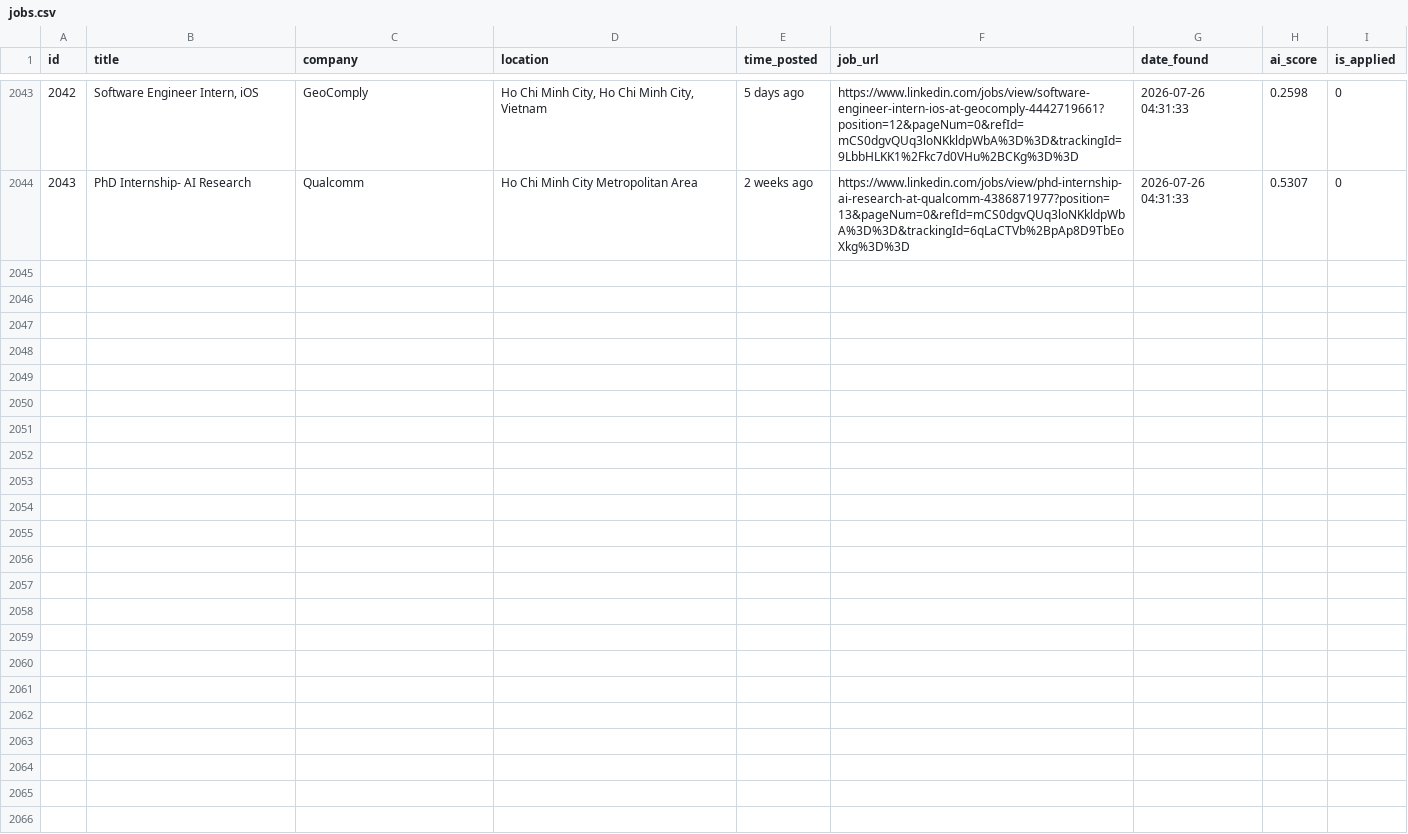
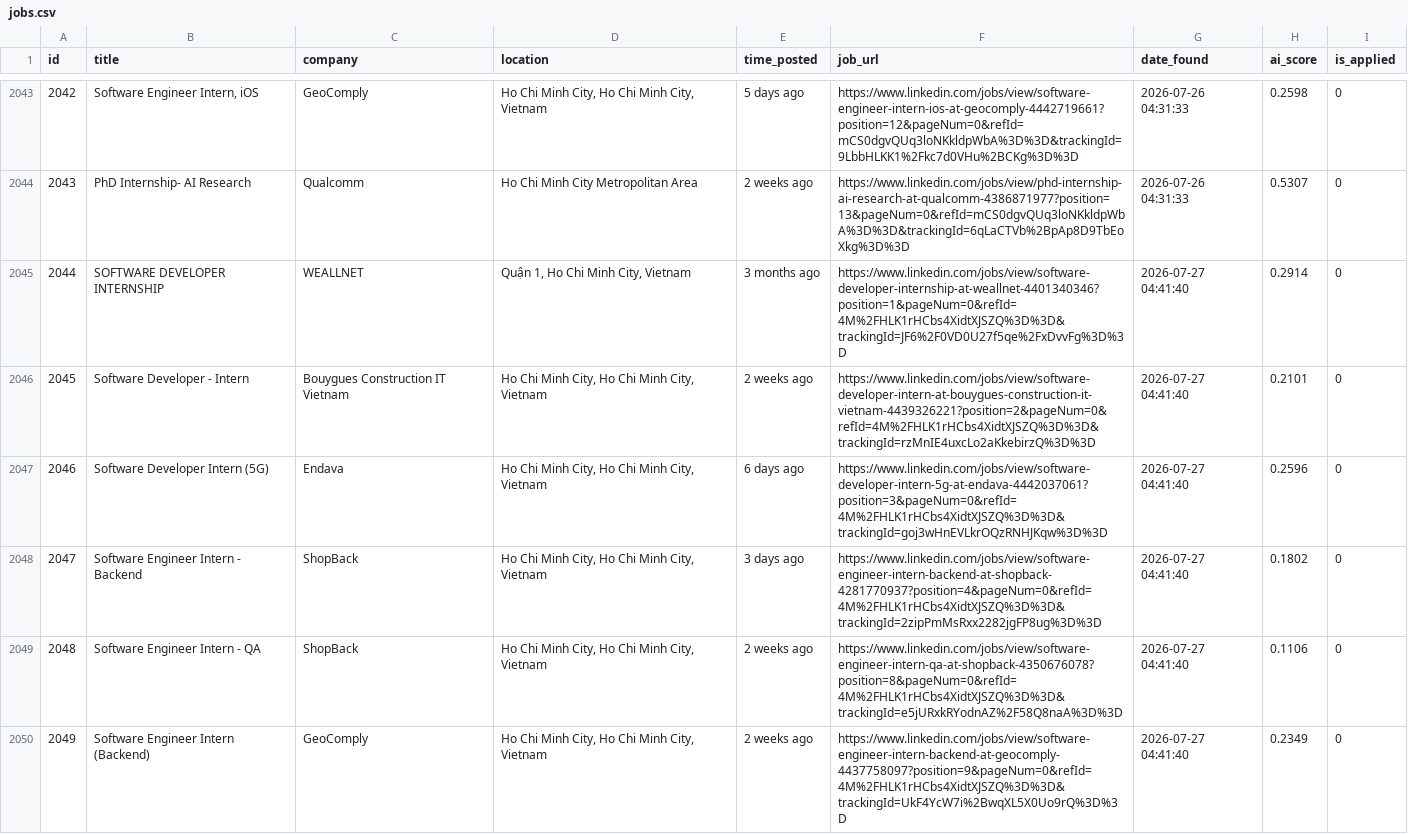
Before and after one commit to trunnguyen/Personal-Project, a CSV file: autonomous_job_finder/data/jobs.csv, drawn as a sheet; only a part is shown, gaps mark what is left out; the diff covers the shown part only.

```diff
--- a/autonomous_job_finder/data/jobs.csv
+++ b/autonomous_job_finder/data/jobs.csv
@@ -2044 +2044,7 @@
 2043,PhD Internship- AI Research,Qualcomm,Ho Chi Minh City Metropolitan Area,2 weeks ago,https://www.linkedin.com/jobs/view/phd-internship-ai-research-at-qualcomm-4386871977?position=13&pageNum=0&refId=mCS0dgvQUq3loNKkldpWbA%3D%3D&trackingId=6qLaCTVb%2BpAp8D9TbEoXkg%3D%3D,2026-07-26 04:31:33,0.5307,0
+2044,SOFTWARE DEVELOPER INTERNSHIP,WEALLNET,"Quận 1, Ho Chi Minh City, Vietnam",3 months ago,https://www.linkedin.com/jobs/view/software-developer-internship-at-weallnet-4401340346?position=1&pageNum=0&refId=4M%2FHLK1rHCbs4XidtXJSZQ%3D%3D&trackingId=JF6%2F0VD0U27f5qe%2FxDvvFg%3D%3D,2026-07-27 04:41:40,0.2914,0
+2045,Software Developer - Intern,Bouygues Construction IT Vietnam,"Ho Chi Minh City, Ho Chi Minh City, Vietnam",2 weeks ago,https://www.linkedin.com/jobs/view/software-developer-intern-at-bouygues-construction-it-vietnam-4439326221?position=2&pageNum=0&refId=4M%2FHLK1rHCbs4XidtXJSZQ%3D%3D&trackingId=rzMnIE4uxcLo2aKkebirzQ%3D%3D,2026-07-27 04:41:40,0.2101,0
+2046,Software Developer Intern (5G),Endava,"Ho Chi Minh City, Ho Chi Minh City, Vietnam",6 days ago,https://www.linkedin.com/jobs/view/software-developer-intern-5g-at-endava-4442037061?position=3&pageNum=0&refId=4M%2FHLK1rHCbs4XidtXJSZQ%3D%3D&trackingId=goj3wHnEVLkrOQzRNHJKqw%3D%3D,2026-07-27 04:41:40,0.2596,0
+2047,Software Engineer Intern - Backend,ShopBack,"Ho Chi Minh City, Ho Chi Minh City, Vietnam",3 days ago,https://www.linkedin.com/jobs/view/software-engineer-intern-backend-at-shopback-4281770937?position=4&pageNum=0&refId=4M%2FHLK1rHCbs4XidtXJSZQ%3D%3D&trackingId=2zipPmMsRxx2282jgFP8ug%3D%3D,2026-07-27 04:41:40,0.1802,0
+2048,Software Engineer Intern - QA,ShopBack,"Ho Chi Minh City, Ho Chi Minh City, Vietnam",2 weeks ago,https://www.linkedin.com/jobs/view/software-engineer-intern-qa-at-shopback-4350676078?position=8&pageNum=0&refId=4M%2FHLK1rHCbs4XidtXJSZQ%3D%3D&trackingId=e5jURxkRYodnAZ%2F58Q8naA%3D%3D,2026-07-27 04:41:40,0.1106,0
+2049,Software Engineer Intern (Backend),GeoComply,"Ho Chi Minh City, Ho Chi Minh City, Vietnam",2 weeks ago,https://www.linkedin.com/jobs/view/software-engineer-intern-backend-at-geocomply-4437758097?position=9&pageNum=0&refId=4M%2FHLK1rHCbs4XidtXJSZQ%3D%3D&trackingId=UkF4YcW7i%2BwqXL5X0Uo9rQ%3D%3D,2026-07-27 04:41:40,0.2349,0
```
Also changed, not shown: 5 added rows elsewhere in this file, 2 other files.
